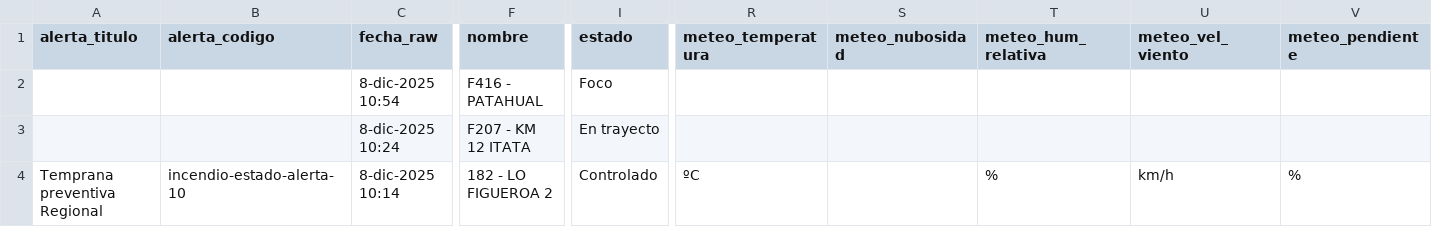
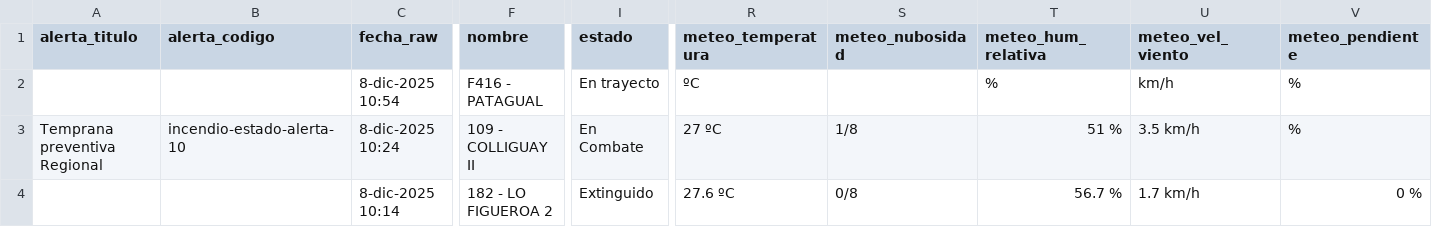
Before and after one commit to FranSENAPRED/sidco-incendios-scraper, a CSV file: incendios_vigentes_sidco_enriquecido.csv, drawn as a sheet; only a part is shown, gaps mark what is left out; the diff covers the shown part only; the diff names each change by its address in the sheet, - before the commit and + after, or states it on an @@ line.

```diff
--- a/incendios_vigentes_sidco_enriquecido.csv
+++ b/incendios_vigentes_sidco_enriquecido.csv
-F2 (nombre): F416 - PATAHUAL
+F2 (nombre): F416 - PATAGUAL
-I2 (estado): Foco
+I2 (estado): En trayecto
-R2 (meteo_temperatura): (empty)
+R2 (meteo_temperatura): ºC
-T2 (meteo_hum_relativa): (empty)
+T2 (meteo_hum_relativa): %
-U2 (meteo_vel_viento): (empty)
+U2 (meteo_vel_viento): km/h
-V2:V3 (meteo_pendiente): (empty)
+V2:V3 (meteo_pendiente): %
-A3 (alerta_titulo): (empty)
+A3 (alerta_titulo): Temprana preventiva Regional
-B3 (alerta_codigo): (empty)
+B3 (alerta_codigo): incendio-estado-alerta-10
-F3 (nombre): F207 - KM 12 ITATA
+F3 (nombre): 109 - COLLIGUAY II
-I3 (estado): En trayecto
+I3 (estado): En Combate
-R3 (meteo_temperatura): (empty)
+R3 (meteo_temperatura): 27 ºC
-S3 (meteo_nubosidad): (empty)
+S3 (meteo_nubosidad): 1/8
-T3 (meteo_hum_relativa): (empty)
+T3 (meteo_hum_relativa): 51 %
-U3 (meteo_vel_viento): (empty)
+U3 (meteo_vel_viento): 3.5 km/h
-A4 (alerta_titulo): Temprana preventiva Regional
+A4 (alerta_titulo): (empty)
-B4 (alerta_codigo): incendio-estado-alerta-10
+B4 (alerta_codigo): (empty)
-I4 (estado): Controlado
+I4 (estado): Extinguido
-R4 (meteo_temperatura): ºC
+R4 (meteo_temperatura): 27.6 ºC
-S4 (meteo_nubosidad): (empty)
+S4 (meteo_nubosidad): 0/8
-T4 (meteo_hum_relativa): %
+T4 (meteo_hum_relativa): 56.7 %
-U4 (meteo_vel_viento): km/h
+U4 (meteo_vel_viento): 1.7 km/h
-V4 (meteo_pendiente): %
+V4 (meteo_pendiente): 0 %
```
Also changed, not shown: 1 added row and 20 edited cells elsewhere in this file.
